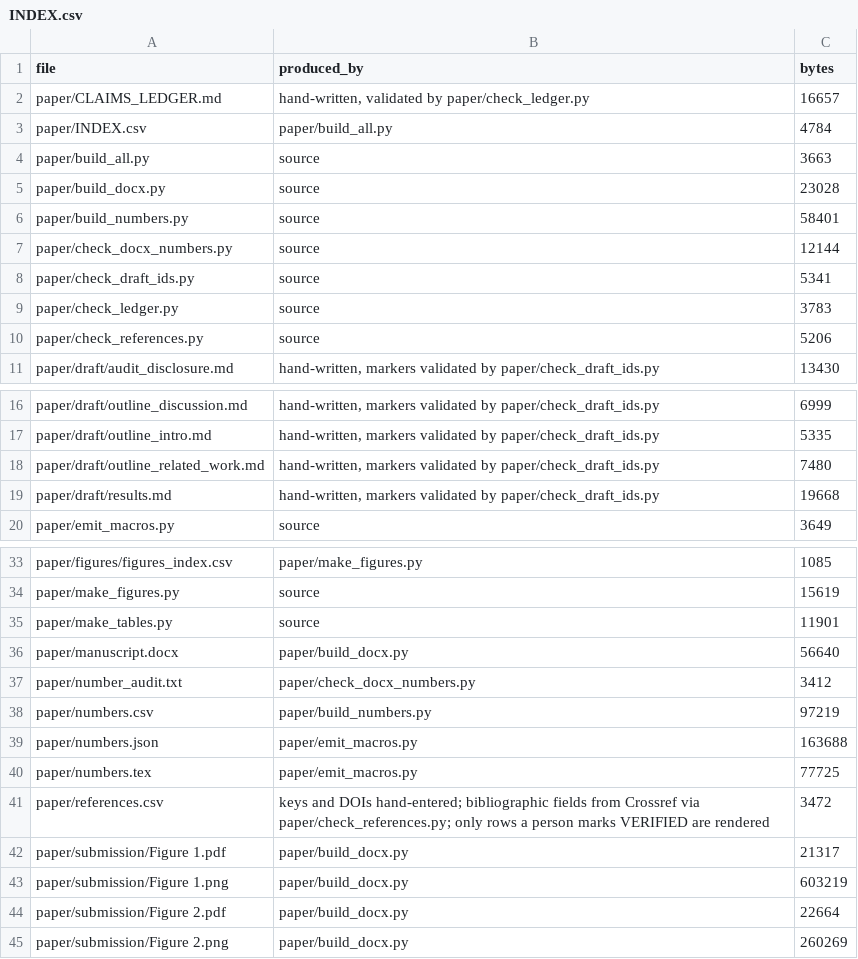
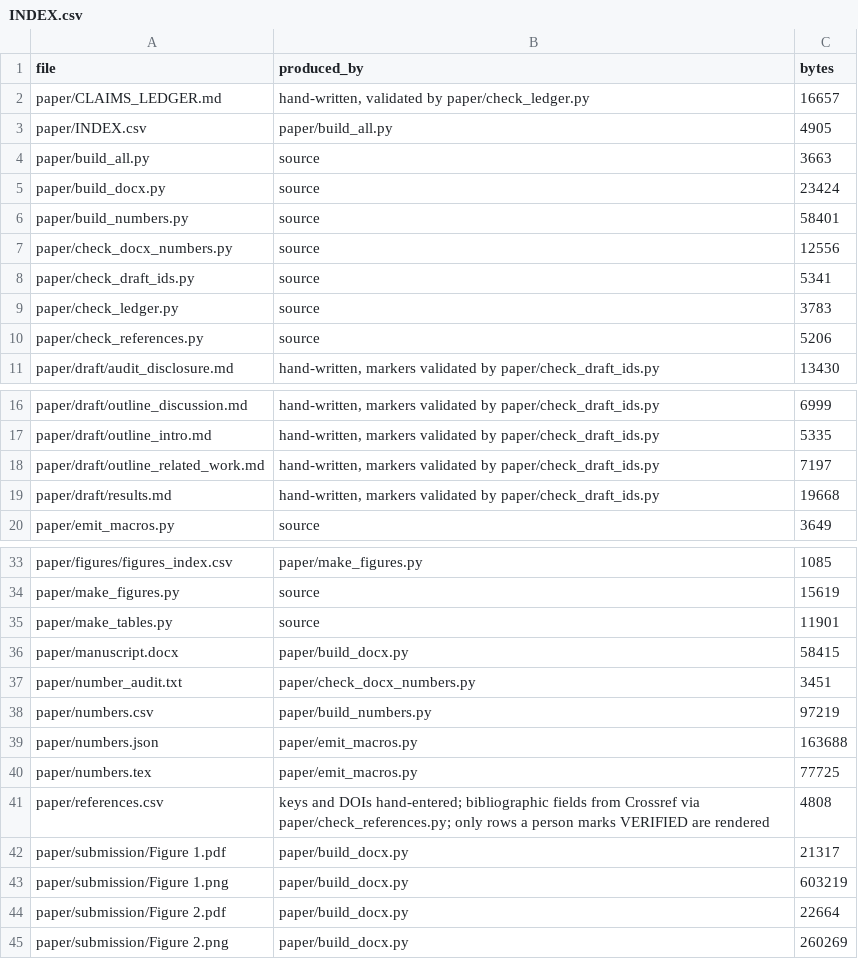
Before and after one commit to Daxx133-bot/project-1, a CSV file: paper/INDEX.csv, drawn as a sheet; only a part is shown, gaps mark what is left out.

```diff
--- a/paper/INDEX.csv
+++ b/paper/INDEX.csv
@@ -2,7 +2,7 @@ file,produced_by,bytes
 paper/CLAIMS_LEDGER.md,"hand-written, validated by paper/check_ledger.py",16657
-paper/INDEX.csv,paper/build_all.py,4784
+paper/INDEX.csv,paper/build_all.py,4905
 paper/build_all.py,source,3663
-paper/build_docx.py,source,23028
+paper/build_docx.py,source,23424
 paper/build_numbers.py,source,58401
-paper/check_docx_numbers.py,source,12144
+paper/check_docx_numbers.py,source,12556
 paper/check_draft_ids.py,source,5341
@@ -17,3 +17,3 @@ paper/draft/outline_discussion.md,"hand-written, markers validated by paper/chec
 paper/draft/outline_intro.md,"hand-written, markers validated by paper/check_draft_ids.py",5335
-paper/draft/outline_related_work.md,"hand-written, markers validated by paper/check_draft_ids.py",7480
+paper/draft/outline_related_work.md,"hand-written, markers validated by paper/check_draft_ids.py",7197
 paper/draft/results.md,"hand-written, markers validated by paper/check_draft_ids.py",19668
@@ -35,4 +35,4 @@ paper/make_figures.py,source,15619
 paper/make_tables.py,source,11901
-paper/manuscript.docx,paper/build_docx.py,56640
-paper/number_audit.txt,paper/check_docx_numbers.py,3412
+paper/manuscript.docx,paper/build_docx.py,58415
+paper/number_audit.txt,paper/check_docx_numbers.py,3451
 paper/numbers.csv,paper/build_numbers.py,97219
@@ -40,3 +40,3 @@ paper/numbers.json,paper/emit_macros.py,163688
 paper/numbers.tex,paper/emit_macros.py,77725
-paper/references.csv,keys and DOIs hand-entered; bibliographic fields from Crossref via paper/check_references.py; only rows a person marks VERIFIED are rendered,3472
+paper/references.csv,keys and DOIs hand-entered; bibliographic fields from Crossref via paper/check_references.py; only rows a person marks VERIFIED are rendered,4808
 paper/submission/Figure 1.pdf,paper/build_docx.py,21317
```
Also changed, not shown: paper/numbers.csv, 23 other files.
